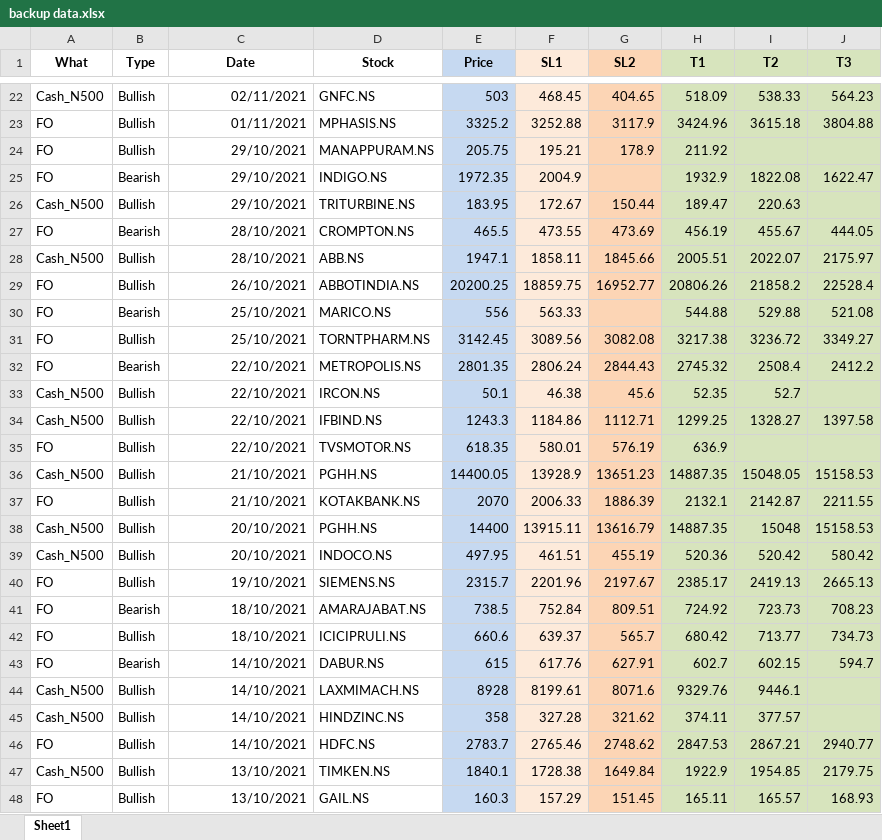
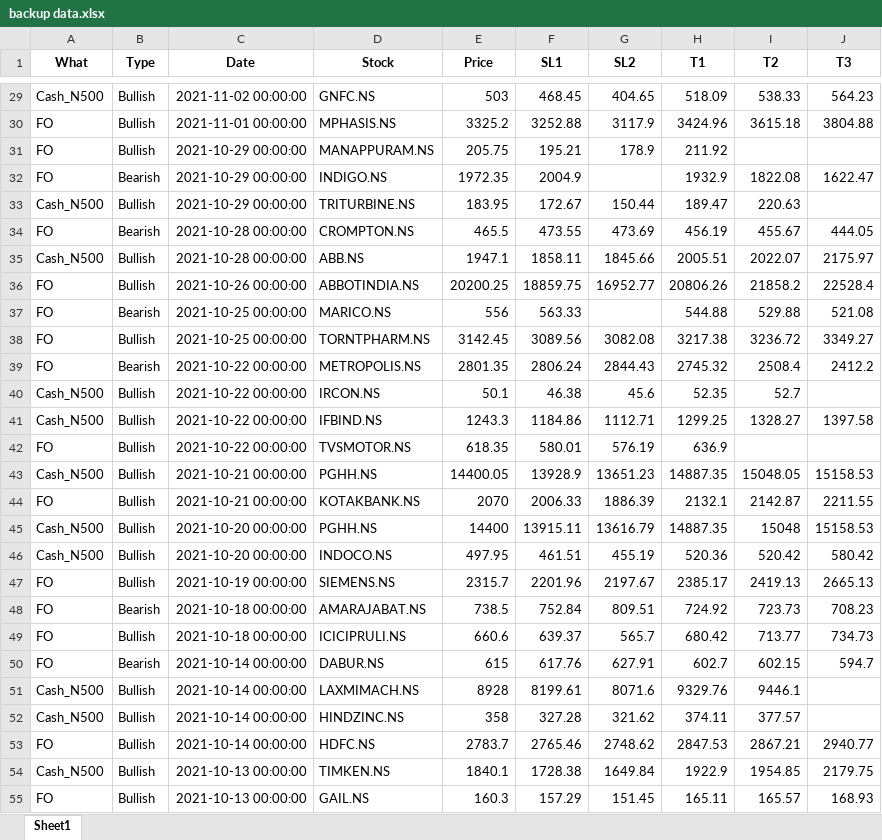
Before and after one commit to yashpundir/stock_model-analysis, an Excel workbook: default/data/free channel/backup data.xlsx, sheet Sheet1, drawn as a sheet; only a part is shown, gaps mark what is left out; values as stored, in another font and other column widths than the file's, no borders; addresses are those after the commit; the diff covers the shown part only; the diff names each change by its address in the sheet, - before the commit and + after, or states it on an @@ line.

```diff
--- a/default/data/free channel/backup data.xlsx (sheet Sheet1)
+++ b/default/data/free channel/backup data.xlsx (sheet Sheet1)
-E1 fill: #C6D9F1
+E1 fill: none
-F1 fill: #FDEADA
+F1 fill: none
-G1 fill: #FCD5B5
+G1 fill: none
-H1:J1 fill: #D7E4BD
+H1:J1 fill: none
-C29 (Date): 02/11/2021
+C29 (Date): 2021-11-02 00:00:00
-E29:E55 fill: #C6D9F1
+E29:E55 fill: none
-F29:F55 fill: #FDEADA
+F29:F55 fill: none
-G29:G55 fill: #FCD5B5
+G29:G55 fill: none
-H29:J55 fill: #D7E4BD
+H29:J55 fill: none
-C30 (Date): 01/11/2021
+C30 (Date): 2021-11-01 00:00:00
-C31:C33 (Date): 29/10/2021
+C31:C33 (Date): 2021-10-29 00:00:00
-C34:C35 (Date): 28/10/2021
+C34:C35 (Date): 2021-10-28 00:00:00
-C36 (Date): 26/10/2021
+C36 (Date): 2021-10-26 00:00:00
-C37:C38 (Date): 25/10/2021
+C37:C38 (Date): 2021-10-25 00:00:00
-C39:C42 (Date): 22/10/2021
+C39:C42 (Date): 2021-10-22 00:00:00
-C43:C44 (Date): 21/10/2021
+C43:C44 (Date): 2021-10-21 00:00:00
-C45:C46 (Date): 20/10/2021
+C45:C46 (Date): 2021-10-20 00:00:00
-C47 (Date): 19/10/2021
+C47 (Date): 2021-10-19 00:00:00
-C48:C49 (Date): 18/10/2021
+C48:C49 (Date): 2021-10-18 00:00:00
-C50:C53 (Date): 14/10/2021
+C50:C53 (Date): 2021-10-14 00:00:00
-C54:C55 (Date): 13/10/2021
+C54:C55 (Date): 2021-10-13 00:00:00
```
Also changed, not shown: 7 added rows, 481 edited cells and cell formats elsewhere in this sheet, formulas that keep their value, default/data/Clean/FnO.xlsx, default/data/Clean/NCASH.xlsx, 10 other files.
